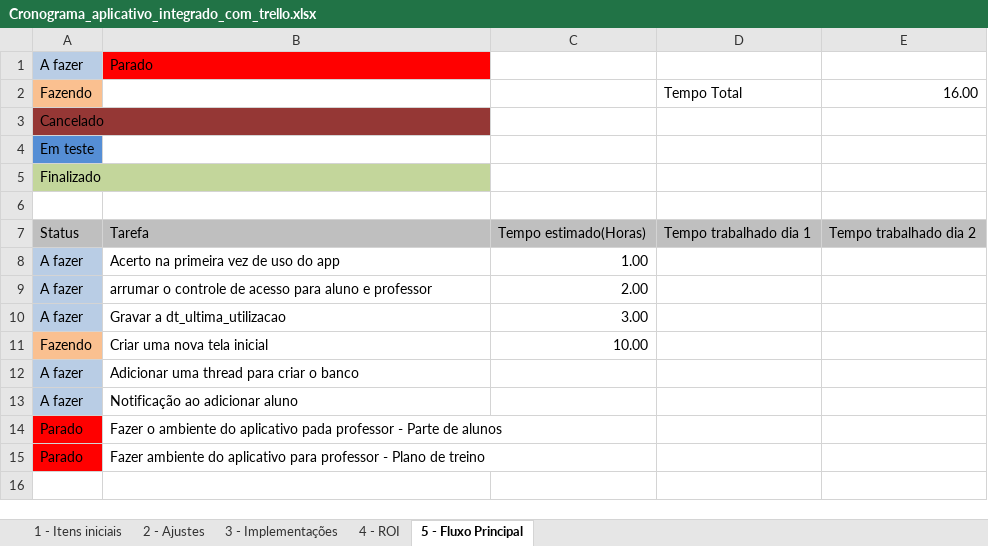
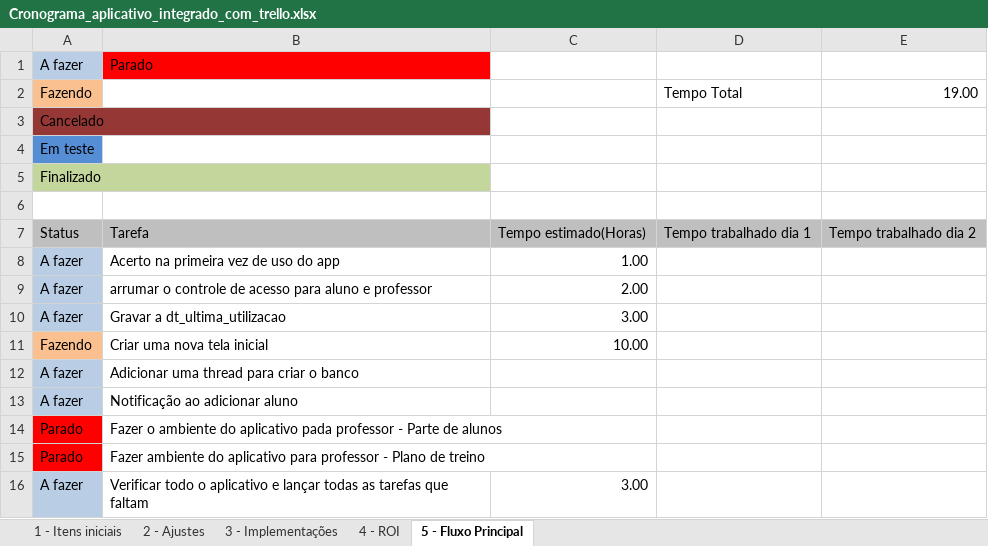
Before and after one commit to GaldinoJr/HowToTrain_BackEnd, an Excel workbook: DOCUMENTOS/CRONOGRAMA/Cronograma_aplicativo_integrado_com_trello.xlsx, sheet 5 - Fluxo Principal, drawn as a sheet; values as stored, in another font and other column widths than the file's, no borders; the diff names each change by its address in the sheet, - before the commit and + after, or states it on an @@ line.

Commit message:
Atualização do cronograma

```diff
--- a/DOCUMENTOS/CRONOGRAMA/Cronograma_aplicativo_integrado_com_trello.xlsx (sheet 5 - Fluxo Principal)
+++ b/DOCUMENTOS/CRONOGRAMA/Cronograma_aplicativo_integrado_com_trello.xlsx (sheet 5 - Fluxo Principal)
-E2: 16.00
+E2: 19.00
+row 16: A fazer | Verificar todo o aplicativo e lançar todas as tarefas que faltam | 3.00
```
